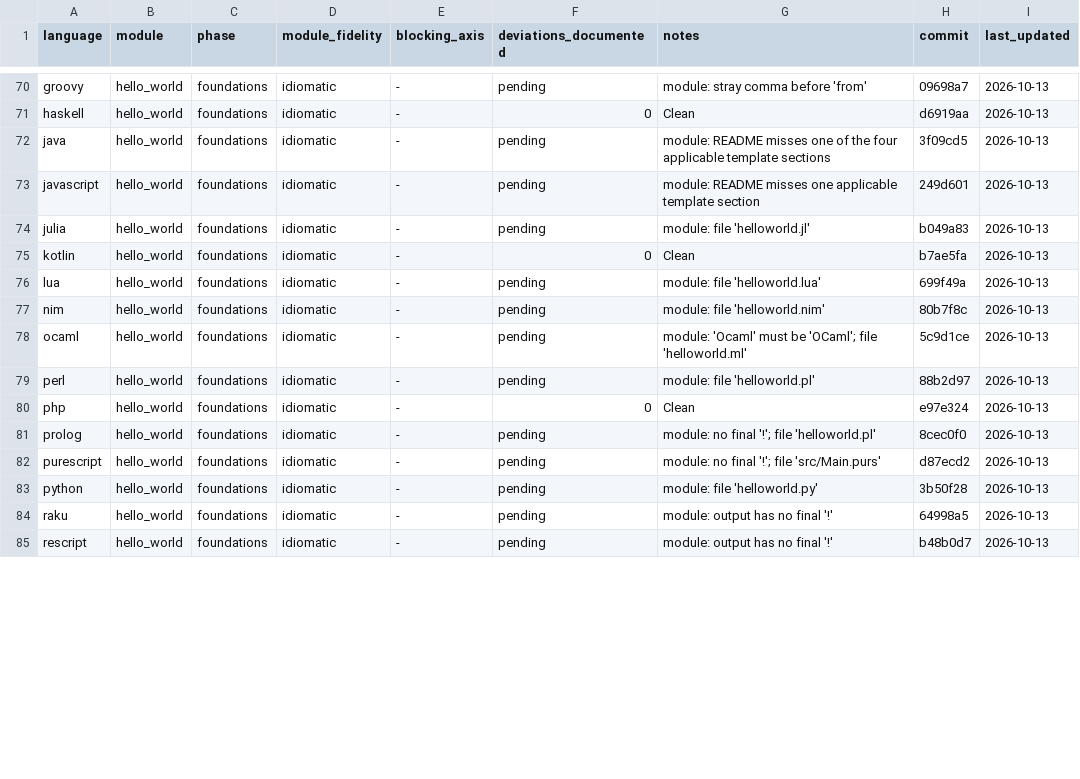
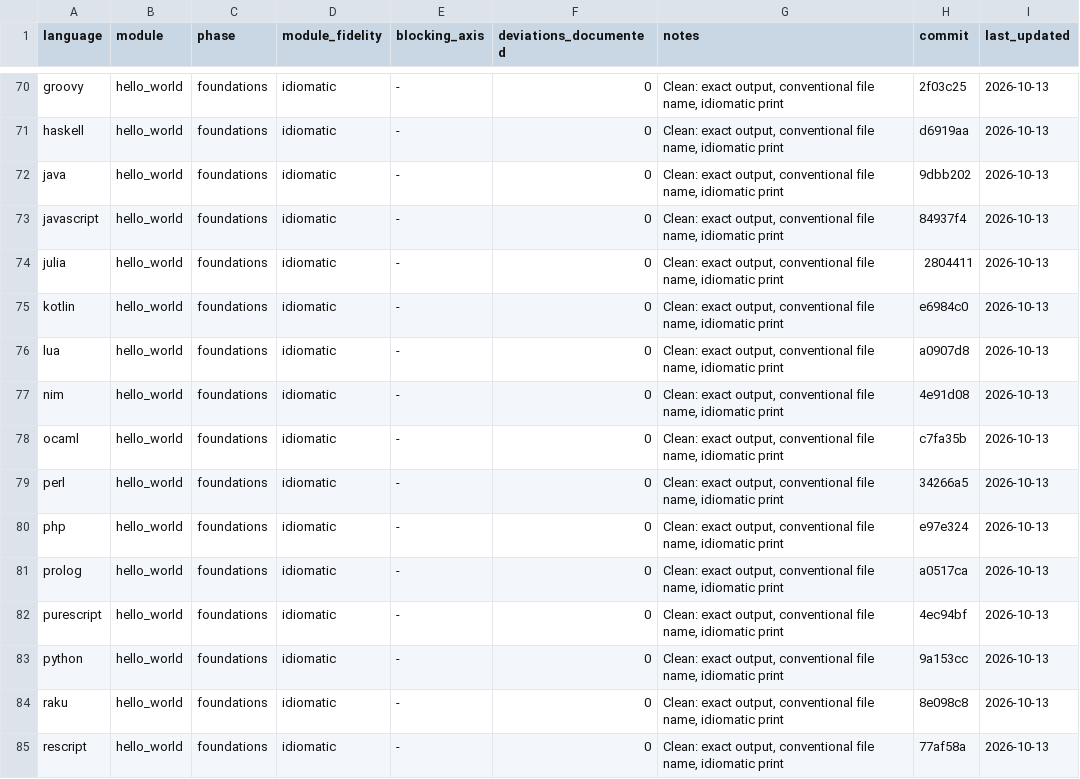
Before and after one commit to yorche3/programming_languages, a TSV file: docs/ruleset/data/idiomaticity_state.tsv, drawn as a sheet; only a part is shown, gaps mark what is left out; the diff covers the shown part only; the diff names each change by its address in the sheet, - before the commit and + after, or states it on an @@ line.

Commit message:
docs(audit): close the hello_world pass

```diff
--- a/docs/ruleset/data/idiomaticity_state.tsv
+++ b/docs/ruleset/data/idiomaticity_state.tsv
-F70 (deviations_documented): pending
+F70 (deviations_documented): 0
-G70 (notes): module: stray comma before 'from'
+G70 (notes): Clean: exact output, conventional file name, idiomatic print
-H70 (commit): 09698a7
+H70 (commit): 2f03c25
-G71 (notes): Clean
+G71 (notes): Clean: exact output, conventional file name, idiomatic print
-F72:F74 (deviations_documented): pending
+F72:F74 (deviations_documented): 0
-G72 (notes): module: README misses one of the four applicable template sections
+G72 (notes): Clean: exact output, conventional file name, idiomatic print
-H72 (commit): 3f09cd5
+H72 (commit): 9dbb202
-G73 (notes): module: README misses one applicable template section
+G73 (notes): Clean: exact output, conventional file name, idiomatic print
-H73 (commit): 249d601
+H73 (commit): 84937f4
-G74 (notes): module: file 'helloworld.jl'
+G74 (notes): Clean: exact output, conventional file name, idiomatic print
-H74 (commit): b049a83
+H74 (commit): 2804411
-G75 (notes): Clean
+G75 (notes): Clean: exact output, conventional file name, idiomatic print
-H75 (commit): b7ae5fa
+H75 (commit): e6984c0
-F76:F79 (deviations_documented): pending
+F76:F79 (deviations_documented): 0
-G76 (notes): module: file 'helloworld.lua'
+G76 (notes): Clean: exact output, conventional file name, idiomatic print
-H76 (commit): 699f49a
+H76 (commit): a0907d8
-G77 (notes): module: file 'helloworld.nim'
+G77 (notes): Clean: exact output, conventional file name, idiomatic print
-H77 (commit): 80b7f8c
+H77 (commit): 4e91d08
-G78 (notes): module: 'Ocaml' must be 'OCaml'; file 'helloworld.ml'
+G78 (notes): Clean: exact output, conventional file name, idiomatic print
-H78 (commit): 5c9d1ce
+H78 (commit): c7fa35b
-G79 (notes): module: file 'helloworld.pl'
+G79 (notes): Clean: exact output, conventional file name, idiomatic print
-H79 (commit): 88b2d97
+H79 (commit): 34266a5
-G80 (notes): Clean
+G80 (notes): Clean: exact output, conventional file name, idiomatic print
-F81:F85 (deviations_documented): pending
+F81:F85 (deviations_documented): 0
-G81 (notes): module: no final '!'; file 'helloworld.pl'
+G81 (notes): Clean: exact output, conventional file name, idiomatic print
-H81 (commit): 8cec0f0
+H81 (commit): a0517ca
-G82 (notes): module: no final '!'; file 'src/Main.purs'
+G82 (notes): Clean: exact output, conventional file name, idiomatic print
-H82 (commit): d87ecd2
+H82 (commit): 4ec94bf
-G83 (notes): module: file 'helloworld.py'
+G83 (notes): Clean: exact output, conventional file name, idiomatic print
-H83 (commit): 3b50f28
+H83 (commit): 9a153cc
-G84:G85 (notes): module: output has no final '!'
+G84:G85 (notes): Clean: exact output, conventional file name, idiomatic print
-H84 (commit): 64998a5
+H84 (commit): 8e098c8
-H85 (commit): b48b0d7
+H85 (commit): 77af58a
```
Also changed, not shown: 97 edited cells elsewhere in this file, 4 other files.
